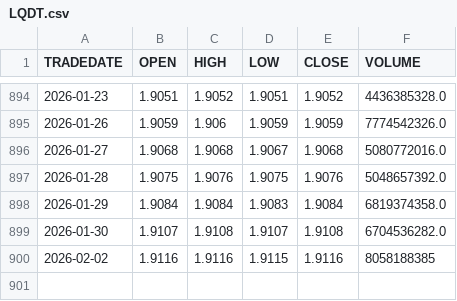
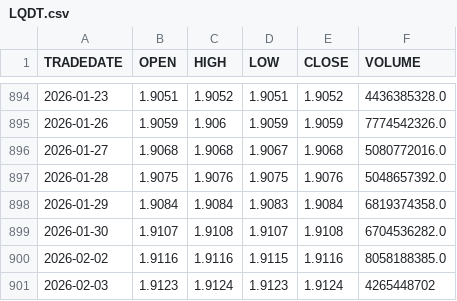
Before and after one commit to ostepann/moex-vim-daily-fetcher, a CSV file: data/LQDT.csv, drawn as a sheet; only a part is shown, gaps mark what is left out.

```diff
--- a/data/LQDT.csv
+++ b/data/LQDT.csv
@@ -899,2 +899,3 @@ TRADEDATE,OPEN,HIGH,LOW,CLOSE,VOLUME
 2026-01-30,1.9107,1.9108,1.9107,1.9108,6704536282.0
-2026-02-02,1.9116,1.9116,1.9115,1.9116,8058188385
+2026-02-02,1.9116,1.9116,1.9115,1.9116,8058188385.0
+2026-02-03,1.9123,1.9124,1.9123,1.9124,4265448702
```
Also changed, not shown: data/EQMX.csv, data/GOLD.csv, 2 other files.
